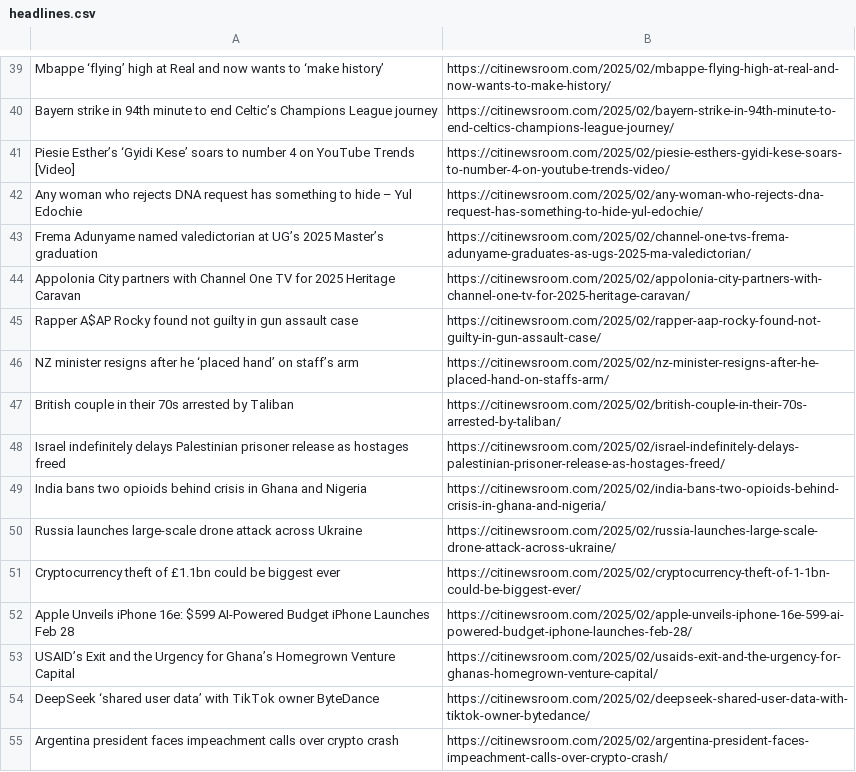
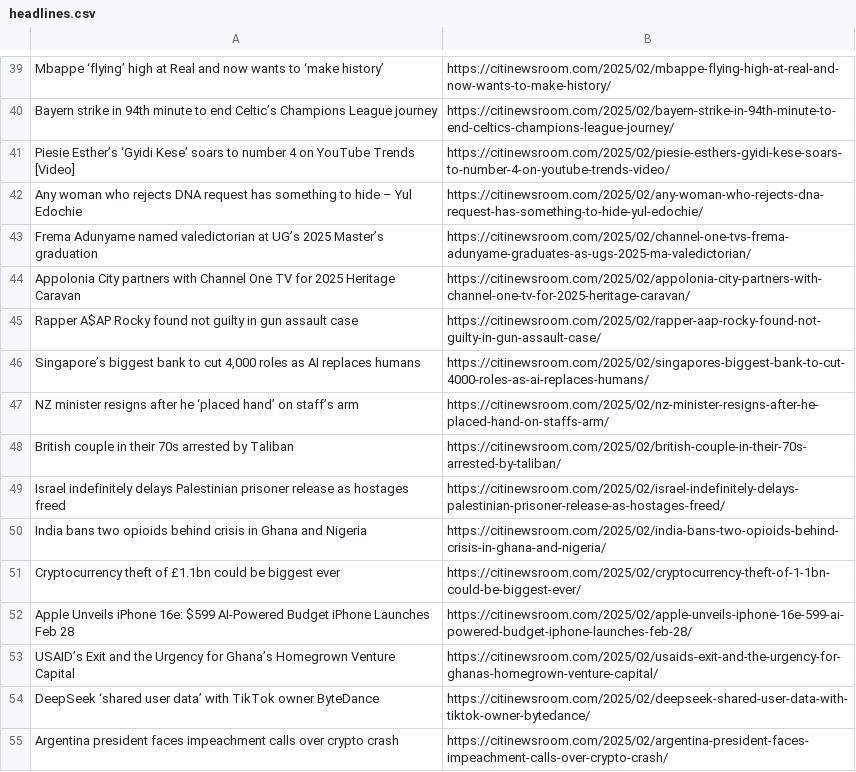
Before and after one commit to Annerquaye/citi-scraper, a CSV file: data/headlines.csv, drawn as a sheet; only a part is shown, gaps mark what is left out; removed rows and columns are numbered as before the commit, all else as after; the diff covers the shown part only; the diff names each change by its address in the sheet, - before the commit and + after, or states it on an @@ line.

```diff
--- a/data/headlines.csv
+++ b/data/headlines.csv
+row 46: Singapore’s biggest bank to cut 4,000 roles as AI replaces humans | https://citinewsroom.com/2025/02/singapores-biggest-bank-to-cut-4000-roles-as-ai-replaces-humans/
-row 50: Russia launches large-scale drone attack across Ukraine | https://citinewsroom.com/2025/02/russia-launches-large-scale-drone-attack-across-ukraine/
```
Also changed, not shown: 31 added rows, 31 removed rows, 1 moved row and 4 edited cells elsewhere in this file.
